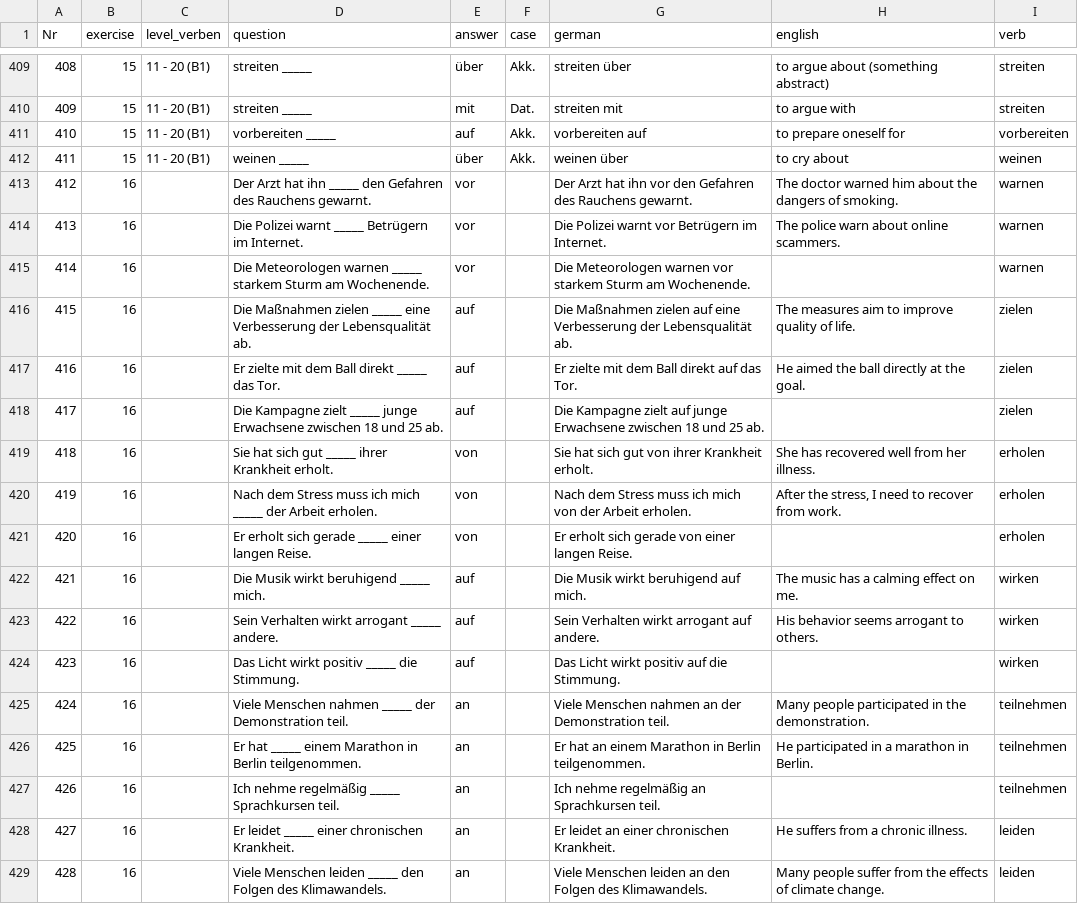
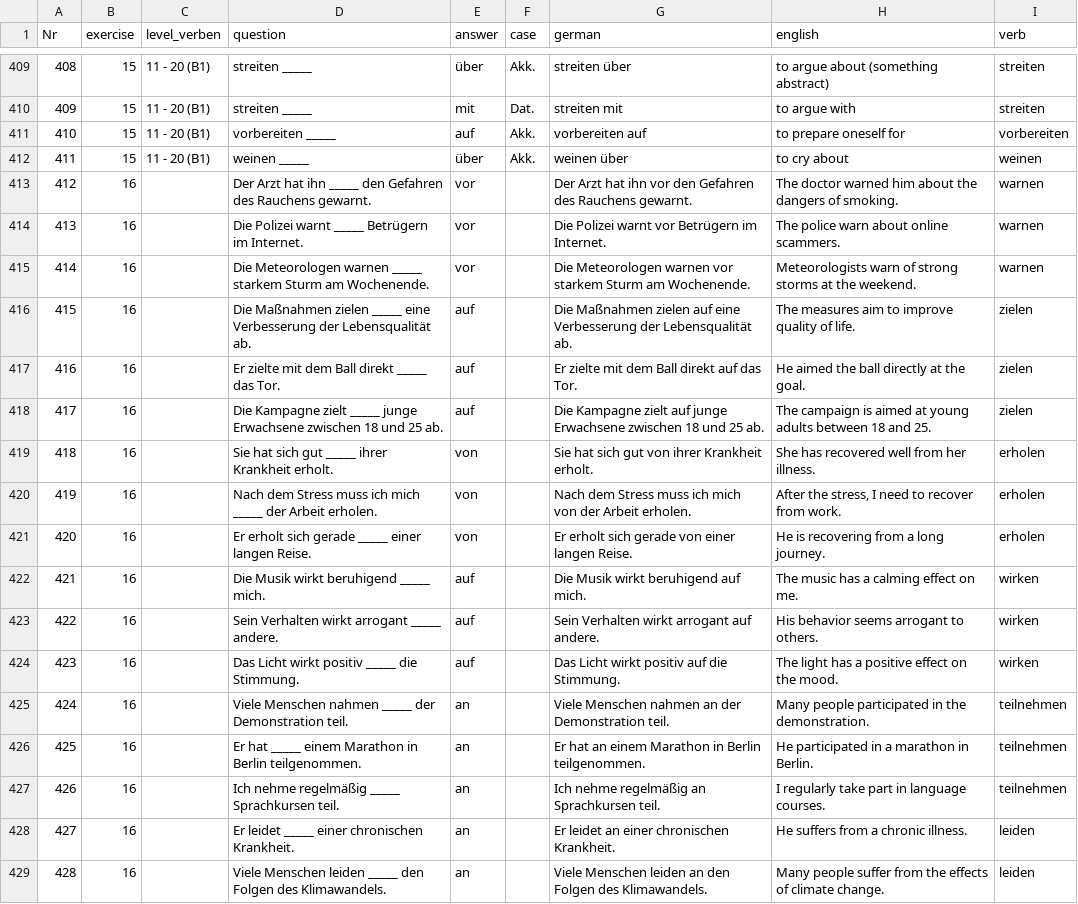
Before and after one commit to cbjcamus/Sievers-Study-Hall, a CSV file: data/datasets/praepositionen/praepositionen_verben.csv, drawn as a sheet; only a part is shown, gaps mark what is left out; the diff covers the shown part only.

```diff
--- a/data/datasets/praepositionen/praepositionen_verben.csv
+++ b/data/datasets/praepositionen/praepositionen_verben.csv
@@ -414,15 +414,15 @@ Nr,exercise,level_verben,question,answer,case,german,english,verb
 413,16,,Die Polizei warnt _____ Betrügern im Internet.,vor,,Die Polizei warnt vor Betrügern im Internet.,The police warn about online scammers.,warnen
-414,16,,Die Meteorologen warnen _____ starkem Sturm am Wochenende.,vor,,Die Meteorologen warnen vor starkem Sturm am Wochenende.,,warnen
+414,16,,Die Meteorologen warnen _____ starkem Sturm am Wochenende.,vor,,Die Meteorologen warnen vor starkem Sturm am Wochenende.,Meteorologists warn of strong storms at the weekend.,warnen
 415,16,,Die Maßnahmen zielen _____ eine Verbesserung der Lebensqualität ab.,auf,,Die Maßnahmen zielen auf eine Verbesserung der Lebensqualität ab.,The measures aim to improve quality of life.,zielen
 416,16,,Er zielte mit dem Ball direkt _____ das Tor.,auf,,Er zielte mit dem Ball direkt auf das Tor.,He aimed the ball directly at the goal.,zielen
-417,16,,Die Kampagne zielt _____ junge Erwachsene zwischen 18 und 25 ab.,auf,,Die Kampagne zielt auf junge Erwachsene zwischen 18 und 25 ab.,,zielen
+417,16,,Die Kampagne zielt _____ junge Erwachsene zwischen 18 und 25 ab.,auf,,Die Kampagne zielt auf junge Erwachsene zwischen 18 und 25 ab.,The campaign is aimed at young adults between 18 and 25.,zielen
 418,16,,Sie hat sich gut _____ ihrer Krankheit erholt.,von,,Sie hat sich gut von ihrer Krankheit erholt.,She has recovered well from her illness.,erholen
 419,16,,Nach dem Stress muss ich mich _____ der Arbeit erholen.,von,,Nach dem Stress muss ich mich von der Arbeit erholen.,"After the stress, I need to recover from work.",erholen
-420,16,,Er erholt sich gerade _____ einer langen Reise.,von,,Er erholt sich gerade von einer langen Reise.,,erholen
+420,16,,Er erholt sich gerade _____ einer langen Reise.,von,,Er erholt sich gerade von einer langen Reise.,He is recovering from a long journey.,erholen
 421,16,,Die Musik wirkt beruhigend _____ mich.,auf,,Die Musik wirkt beruhigend auf mich.,The music has a calming effect on me.,wirken
 422,16,,Sein Verhalten wirkt arrogant _____ andere.,auf,,Sein Verhalten wirkt arrogant auf andere.,His behavior seems arrogant to others.,wirken
-423,16,,Das Licht wirkt positiv _____ die Stimmung.,auf,,Das Licht wirkt positiv auf die Stimmung.,,wirken
+423,16,,Das Licht wirkt positiv _____ die Stimmung.,auf,,Das Licht wirkt positiv auf die Stimmung.,The light has a positive effect on the mood.,wirken
 424,16,,Viele Menschen nahmen _____ der Demonstration teil.,an,,Viele Menschen nahmen an der Demonstration teil.,Many people participated in the demonstration.,teilnehmen
 425,16,,Er hat _____ einem Marathon in Berlin teilgenommen.,an,,Er hat an einem Marathon in Berlin teilgenommen.,He participated in a marathon in Berlin.,teilnehmen
-426,16,,Ich nehme regelmäßig _____ Sprachkursen teil.,an,,Ich nehme regelmäßig an Sprachkursen teil.,,teilnehmen
+426,16,,Ich nehme regelmäßig _____ Sprachkursen teil.,an,,Ich nehme regelmäßig an Sprachkursen teil.,I regularly take part in language courses.,teilnehmen
 427,16,,Er leidet _____ einer chronischen Krankheit.,an,,Er leidet an einer chronischen Krankheit.,He suffers from a chronic illness.,leiden
```
Also changed, not shown: 21 edited cells elsewhere in this file, data/datasets/konjugation/partizip_II.csv.
